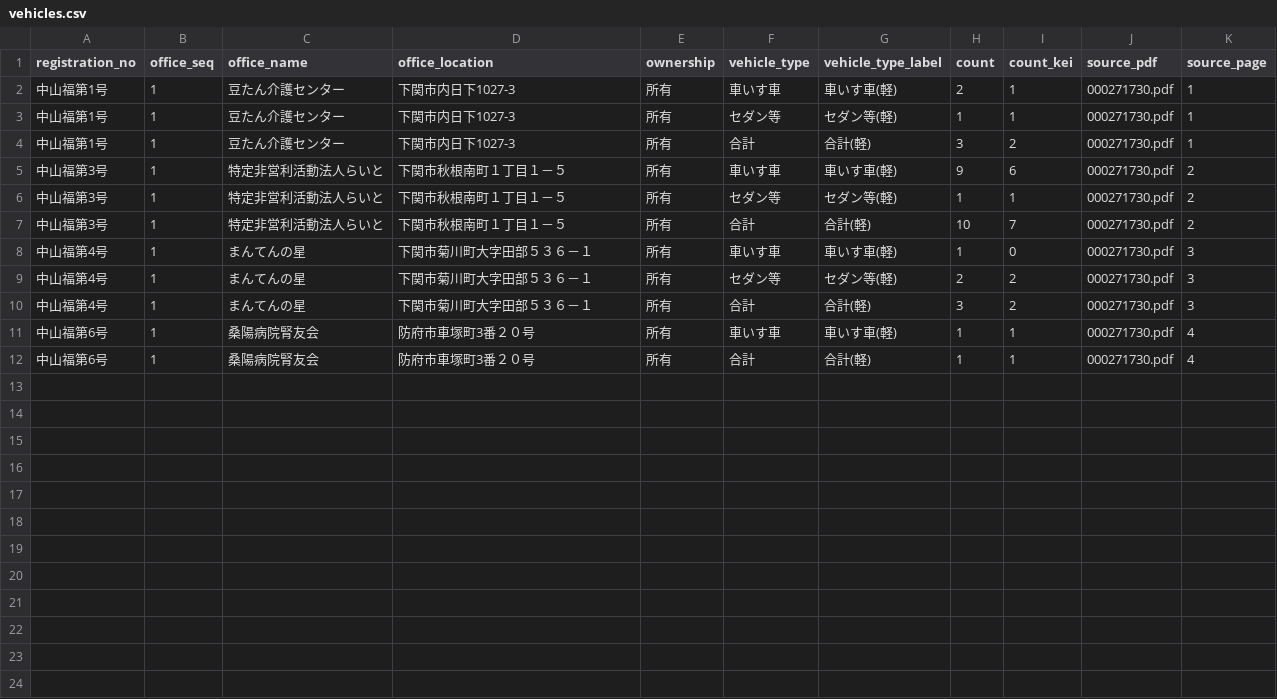
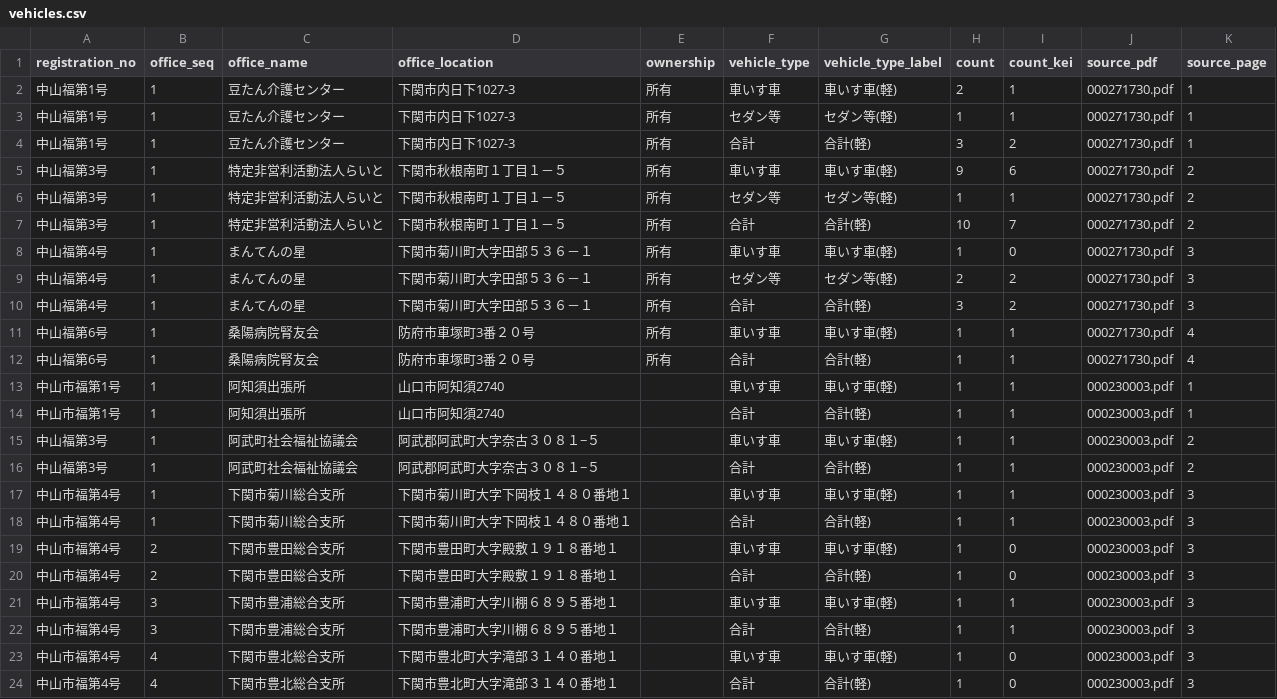
Before and after one commit to yyy-yuichi/yamaguchi-yusho-data, a CSV file: data/vehicles.csv, drawn as a sheet.

```diff
--- a/data/vehicles.csv
+++ b/data/vehicles.csv
@@ -12 +12,13 @@ registration_no,office_seq,office_name,office_location,ownership,vehicle_type,ve
 中山福第6号,1,桑陽病院腎友会,防府市車塚町3番２０号,所有,合計,合計(軽),1,1,000271730.pdf,4
+中山市福第1号,1,阿知須出張所,山口市阿知須2740,,車いす車,車いす車(軽),1,1,000230003.pdf,1
+中山市福第1号,1,阿知須出張所,山口市阿知須2740,,合計,合計(軽),1,1,000230003.pdf,1
+中山福第3号,1,阿武町社会福祉協議会,阿武郡阿武町大字奈古３０８１−５,,車いす車,車いす車(軽),1,1,000230003.pdf,2
+中山福第3号,1,阿武町社会福祉協議会,阿武郡阿武町大字奈古３０８１−５,,合計,合計(軽),1,1,000230003.pdf,2
+中山市福第4号,1,下関市菊川総合支所,下関市菊川町大字下岡枝１４８０番地１,,車いす車,車いす車(軽),1,1,000230003.pdf,3
+中山市福第4号,1,下関市菊川総合支所,下関市菊川町大字下岡枝１４８０番地１,,合計,合計(軽),1,1,000230003.pdf,3
+中山市福第4号,2,下関市豊田総合支所,下関市豊田町大字殿敷１９１８番地１,,車いす車,車いす車(軽),1,0,000230003.pdf,3
+中山市福第4号,2,下関市豊田総合支所,下関市豊田町大字殿敷１９１８番地１,,合計,合計(軽),1,0,000230003.pdf,3
+中山市福第4号,3,下関市豊浦総合支所,下関市豊浦町大字川棚６８９５番地１,,車いす車,車いす車(軽),1,1,000230003.pdf,3
+中山市福第4号,3,下関市豊浦総合支所,下関市豊浦町大字川棚６８９５番地１,,合計,合計(軽),1,1,000230003.pdf,3
+中山市福第4号,4,下関市豊北総合支所,下関市豊北町大字滝部３１４０番地１,,車いす車,車いす車(軽),1,0,000230003.pdf,3
+中山市福第4号,4,下関市豊北総合支所,下関市豊北町大字滝部３１４０番地１,,合計,合計(軽),1,0,000230003.pdf,3
```
Also changed, not shown: data/operators.csv, 17 other files.
